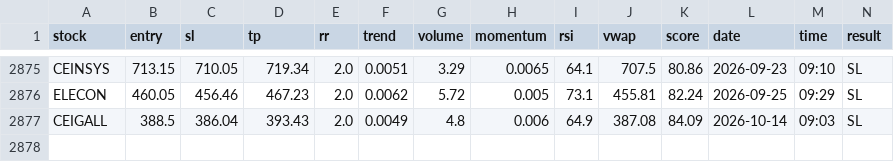
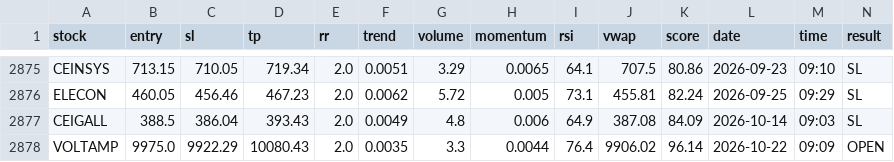
Before and after one commit to manjunathashtagi/Trading-Radar, a CSV file: data/signals.csv, drawn as a sheet; only a part is shown, gaps mark what is left out; the diff names each change by its address in the sheet, - before the commit and + after, or states it on an @@ line.

```diff
--- a/data/signals.csv
+++ b/data/signals.csv
+row 2878: VOLTAMP | 9975.0 | 9922.29 | 10080.43 | 2.0 | 0.0035 | 3.3 | 0.0044 | 76.4 | 9906.02 | 96.14 | 2026-10-22 | 09:09 | OPEN
```
Also changed, not shown: data/alerted_today.csv.
